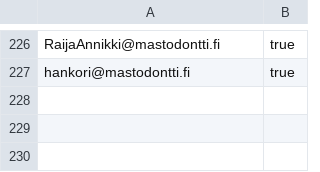
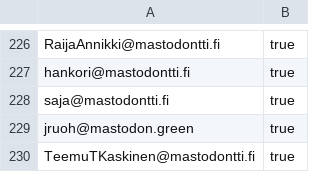
Before and after one commit to ronilaukkarinen/finnish-mastodon-users, a CSV file: following_accounts.csv, drawn as a sheet; only a part is shown, gaps mark what is left out; the diff names each change by its address in the sheet, - before the commit and + after, or states it on an @@ line.

Commit message:
Add people

```diff
--- a/following_accounts.csv
+++ b/following_accounts.csv
+row 228: saja@mastodontti.fi | true
+row 229: jruoh@mastodon.green | true
+row 230: TeemuTKaskinen@mastodontti.fi | true
```
